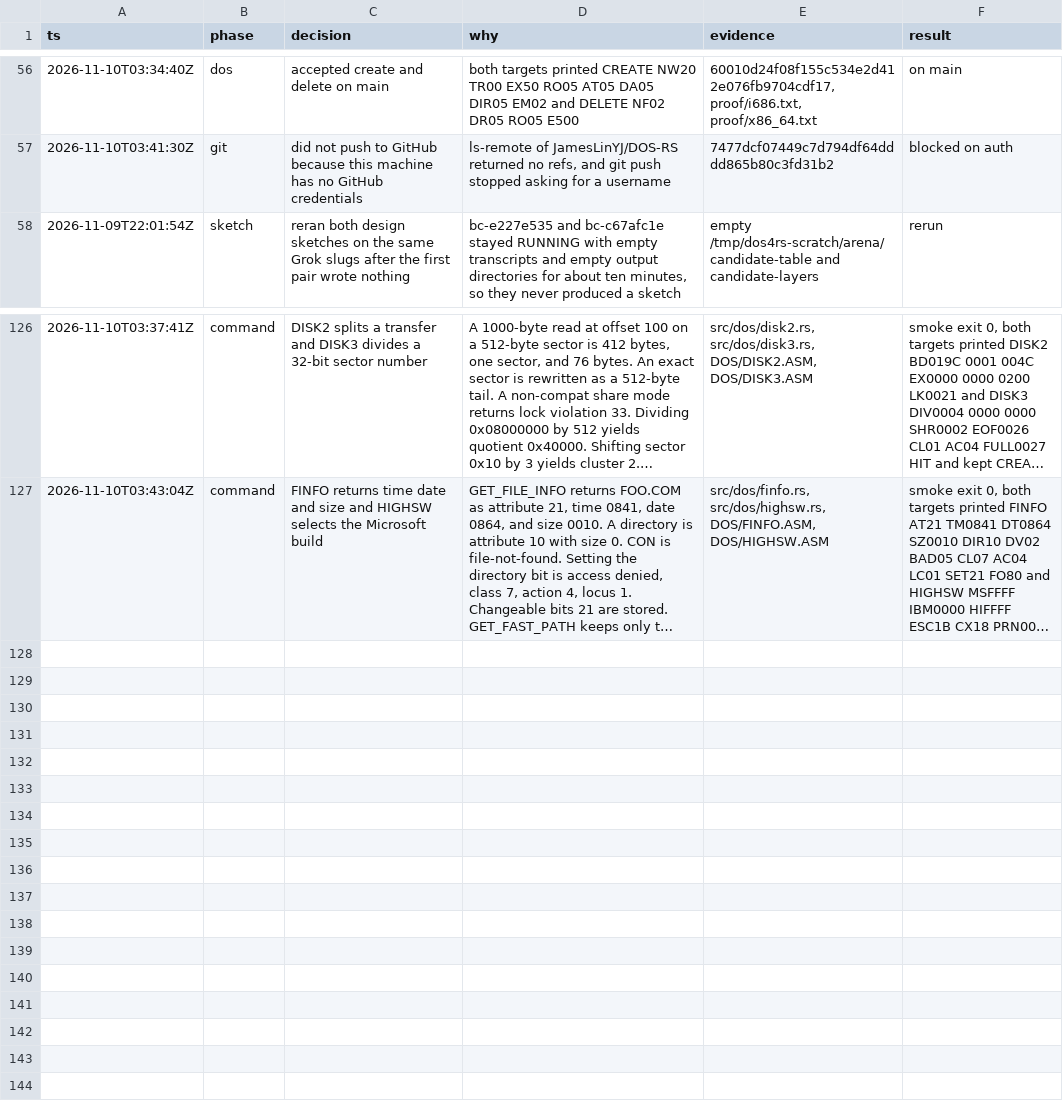
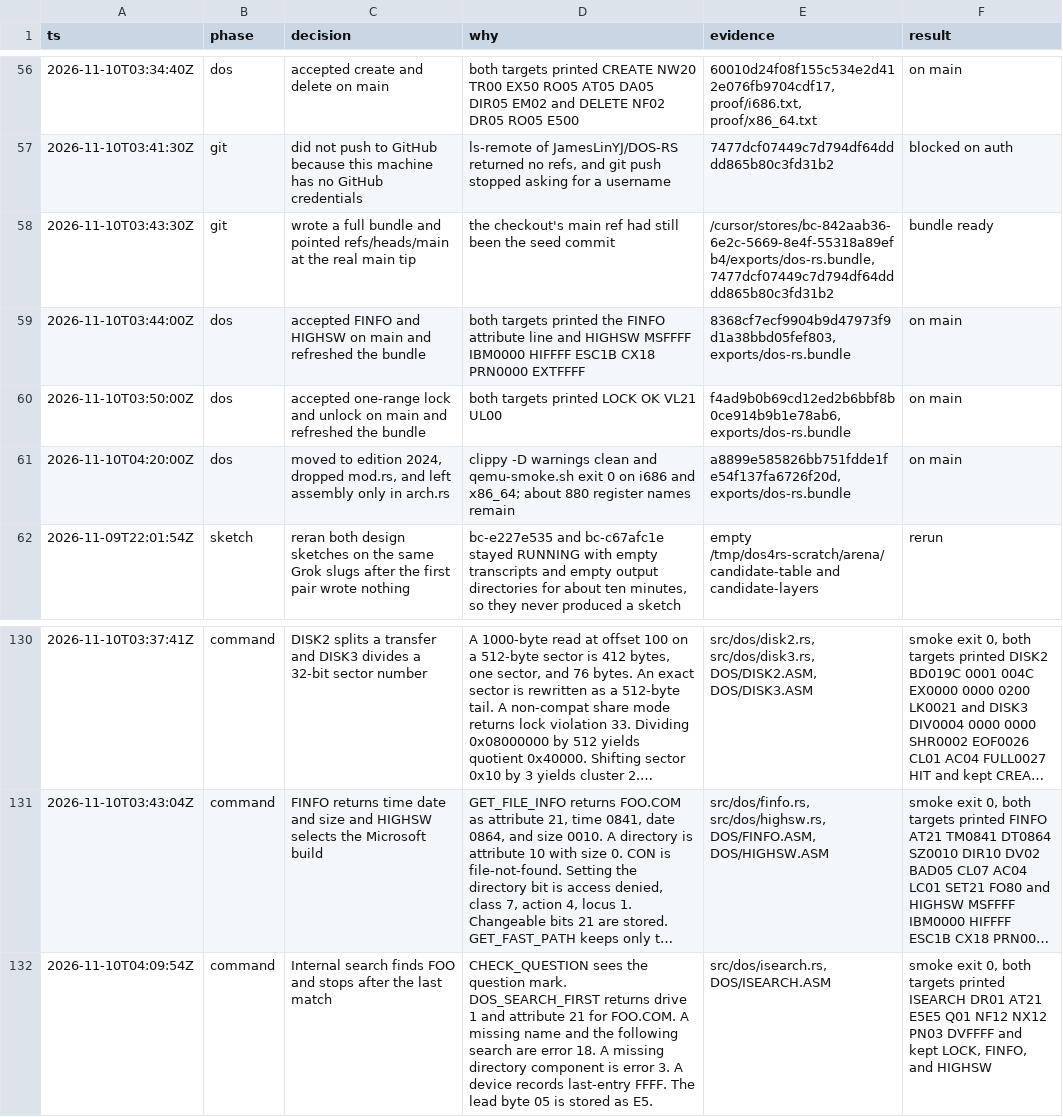
Before and after one commit to JamesLinYJ/DOS-RS, a TSV file: .audit/dos4-rs.tsv, drawn as a sheet; only a part is shown, gaps mark what is left out; long unchanged cells end in …; the diff names each change by its address in the sheet, - before the commit and + after, or states it on an @@ line.

Commit message:
feat(dos): search the directory for one more match
The first local search returns the drive and attribute. The next call
stops when nothing remains, and a device search does not continue.

```diff
--- a/.audit/dos4-rs.tsv
+++ b/.audit/dos4-rs.tsv
+row 58: 2026-11-10T03:43:30Z | git | wrote a full bundle and pointed refs/heads/main at the real main tip | the checkout's main ref had still been the seed commit | /cursor/stores/bc-842aab36-6e2c-5669-8e4f-55318a89efb4/exports/dos-rs.bundle, 7477dcf07449c7d794df64dddd865b80c3fd31b2 | bundle ready
+row 59: 2026-11-10T03:44:00Z | dos | accepted FINFO and HIGHSW on main and refreshed the bundle | both targets printed the FINFO attribute line and HIGHSW MSFFFF IBM0000 HIFFFF ESC1B CX18 PRN0000 EXTFFFF | 8368cf7ecf9904b9d47973f9d1a38bbd05fef803, exports/dos-rs.bundle | on main
+row 60: 2026-11-10T03:50:00Z | dos | accepted one-range lock and unlock on main and refreshed the bundle | both targets printed LOCK OK VL21 UL00 | f4ad9b0b69cd12ed2b6bbf8b0ce914b9b1e78ab6, exports/dos-rs.bundle | on main
+row 61: 2026-11-10T04:20:00Z | dos | moved to edition 2024, dropped mod.rs, and left assembly only in arch.rs | clippy -D warnings clean and qemu-smoke.sh exit 0 on i686 and x86_64; about 880 register names remain | a8899e585826bb751fdde1fe54f137fa6726f20d, exports/dos-rs.bundle | on main
+row 132: 2026-11-10T04:09:54Z | command | Internal search finds FOO and stops after the last match | CHECK_QUESTION sees the question mark. DOS_SEARCH_FIRST returns drive 1 and attribute 21 for FOO.COM. A missing name and the following search are error 18. A missing directory component is error 3. A device records last-entry FFFF. The lead byte 05 is stored as E5. | src/dos/isearch.rs, DOS/ISEARCH.ASM | smoke exit 0, both targets printed ISEARCH DR01 AT21 E5E5 Q01 NF12 NX12 PN03 DVFFFF and kept LOCK, FINFO, and HIGHSW
```
Also changed, not shown: checklist/v4.0.tsv, 8 other files.
